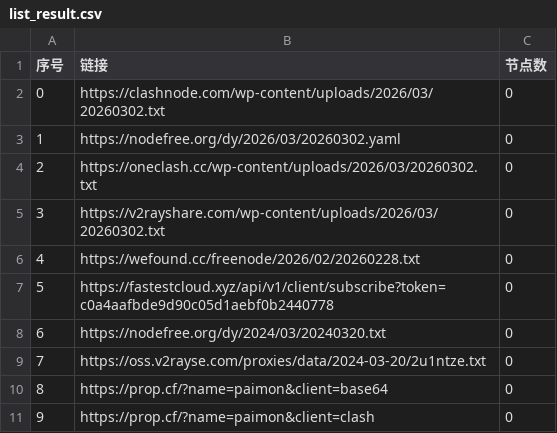
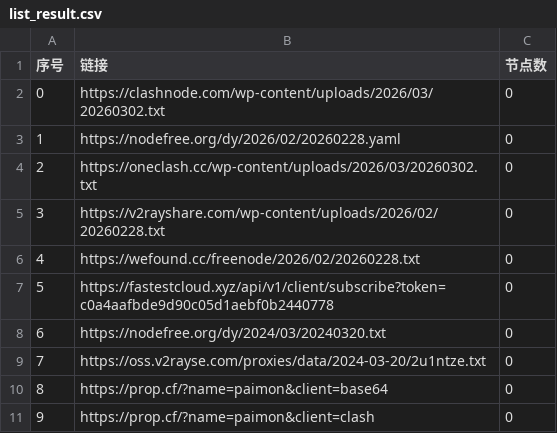
Before and after one commit to gavinhomework/AutoMergePublicNodes, a CSV file: list_result.csv, drawn as a sheet; only a part is shown.

```diff
--- a/list_result.csv
+++ b/list_result.csv
@@ -2,5 +2,5 @@
 0,https://clashnode.com/wp-content/uploads/2026/03/20260302.txt,0
-1,https://nodefree.org/dy/2026/03/20260302.yaml,0
+1,https://nodefree.org/dy/2026/02/20260228.yaml,0
 2,https://oneclash.cc/wp-content/uploads/2026/03/20260302.txt,0
-3,https://v2rayshare.com/wp-content/uploads/2026/03/20260302.txt,0
+3,https://v2rayshare.com/wp-content/uploads/2026/02/20260228.txt,0
 4,https://wefound.cc/freenode/2026/02/20260228.txt,0
```
Also changed, not shown: 4 other files.
